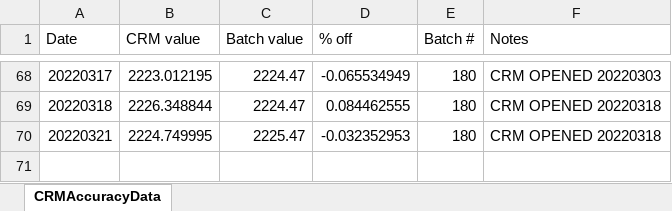
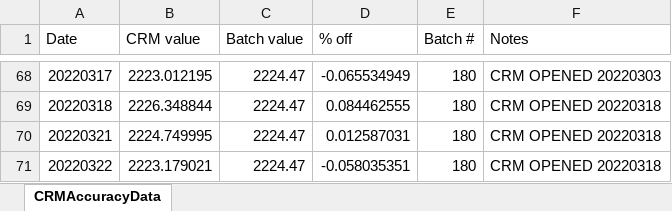
Before and after one commit to Putnam-Lab/Titrator, an Excel workbook: Data/CRMAccuracyData.xlsx, sheet CRMAccuracyData, drawn as a sheet; only a part is shown, gaps mark what is left out; values as stored, in another font and other column widths than the file's, no borders; the diff names each change by its address in the sheet, - before the commit and + after, or states it on an @@ line.

```diff
--- a/Data/CRMAccuracyData.xlsx (sheet CRMAccuracyData)
+++ b/Data/CRMAccuracyData.xlsx (sheet CRMAccuracyData)
-C70 (Batch value): 2225.47
+C70 (Batch value): 2224.47
-D70 (% off): -0.032352953
+D70 (% off): 0.012587031
+row 71: 20220322 | 2223.179021 | 2224.47 | -0.058035351 | 180 | CRM OPENED 20220318
```
Also changed, not shown: 21 other files.
